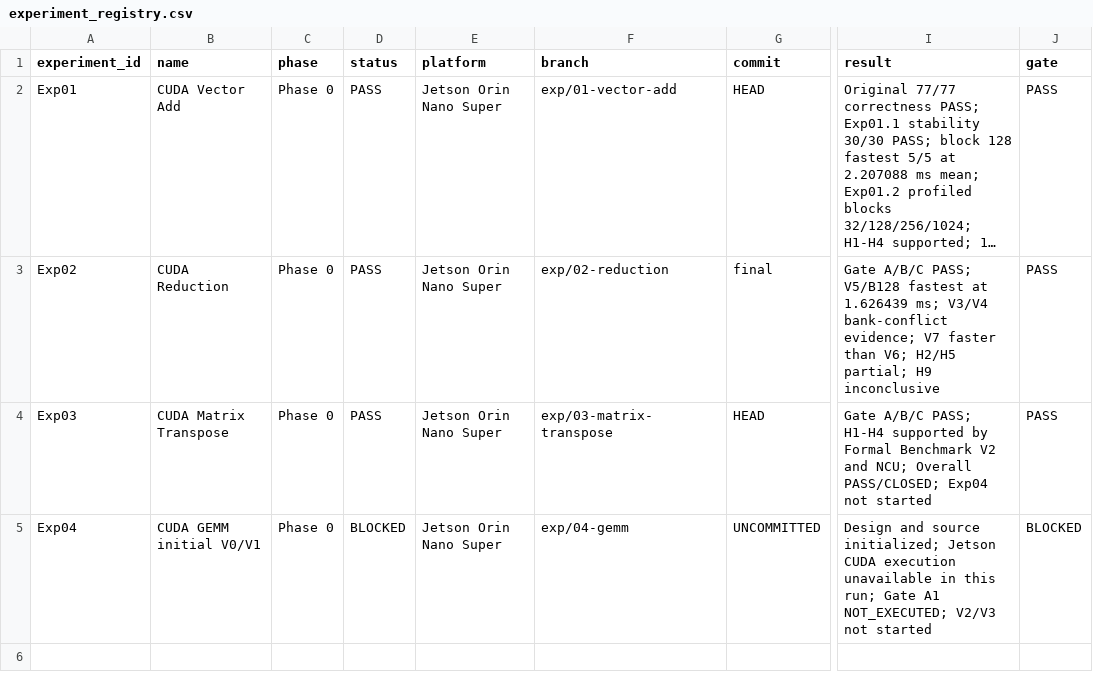
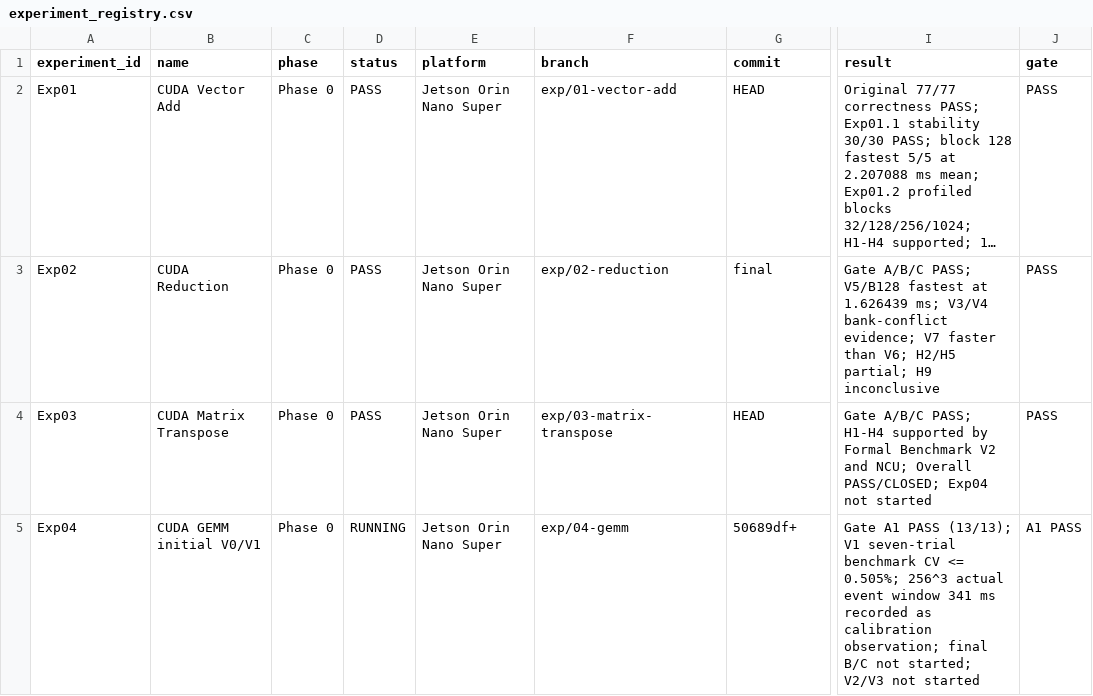
Before and after one commit to FlankKaicoder/jetson-qwen-inference-lab, a CSV file: results/experiment_registry.csv, drawn as a sheet; only a part is shown, gaps mark what is left out; long unchanged cells end in …; the diff names each change by its address in the sheet, - before the commit and + after, or states it on an @@ line.

Commit message:
exp04: record V1 correctness and benchmark

```diff
--- a/results/experiment_registry.csv
+++ b/results/experiment_registry.csv
-D5 (status): BLOCKED
+D5 (status): RUNNING
-G5 (commit): UNCOMMITTED
+G5 (commit): 50689df+
-I5 (result): Design and source initialized; Jetson CUDA execution unavailable in this run; Gate A1 NOT_EXECUTED; V2/V3 not…
+I5 (result): Gate A1 PASS (13/13); V1 seven-trial benchmark CV <= 0.505%; 256^3 actual event window 341 ms recorded as calibration observation; final B/C not started; V2/V3 not…
-J5 (gate): BLOCKED
+J5 (gate): A1 PASS
```
Also changed, not shown: 10 other files.
